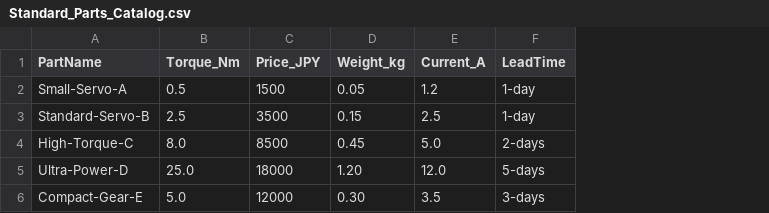
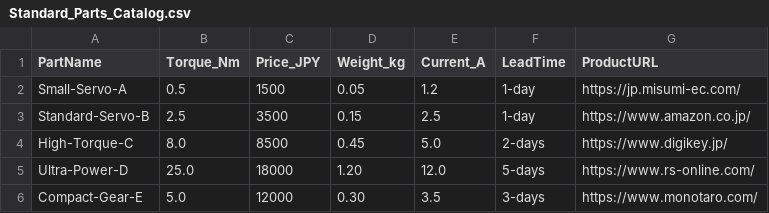
Before and after one commit to WaRara-men/AMD-Suite-AI-Design-Automation, a CSV file: data/Standard_Parts_Catalog.csv, drawn as a sheet; the diff names each change by its address in the sheet, - before the commit and + after, or states it on an @@ line.

Commit message:
feat(v8.2): Clickable E-Commerce Links - Added ProductURL to catalog and implemented clickable hyperlinks in the PDF certificate for instant procurement

```diff
--- a/data/Standard_Parts_Catalog.csv
+++ b/data/Standard_Parts_Catalog.csv
+column G (ProductURL), rows 2-6: https://jp.misumi-ec.com/ | https://www.amazon.co.jp/ | https://www.digikey.jp/ | https://www.rs-online.com/ | https://www.monotaro.com/
```
Also changed, not shown: 1 other file.
